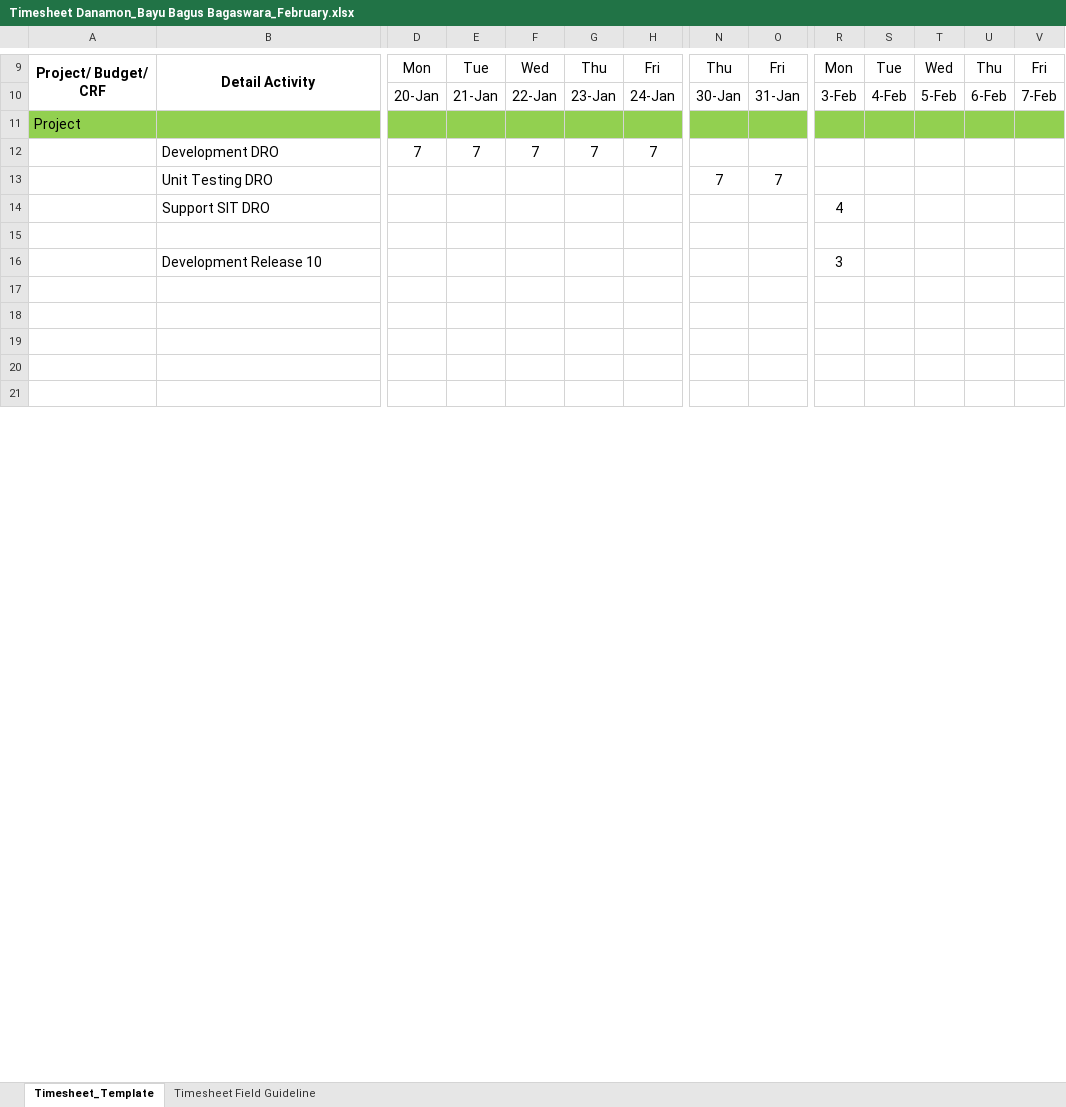
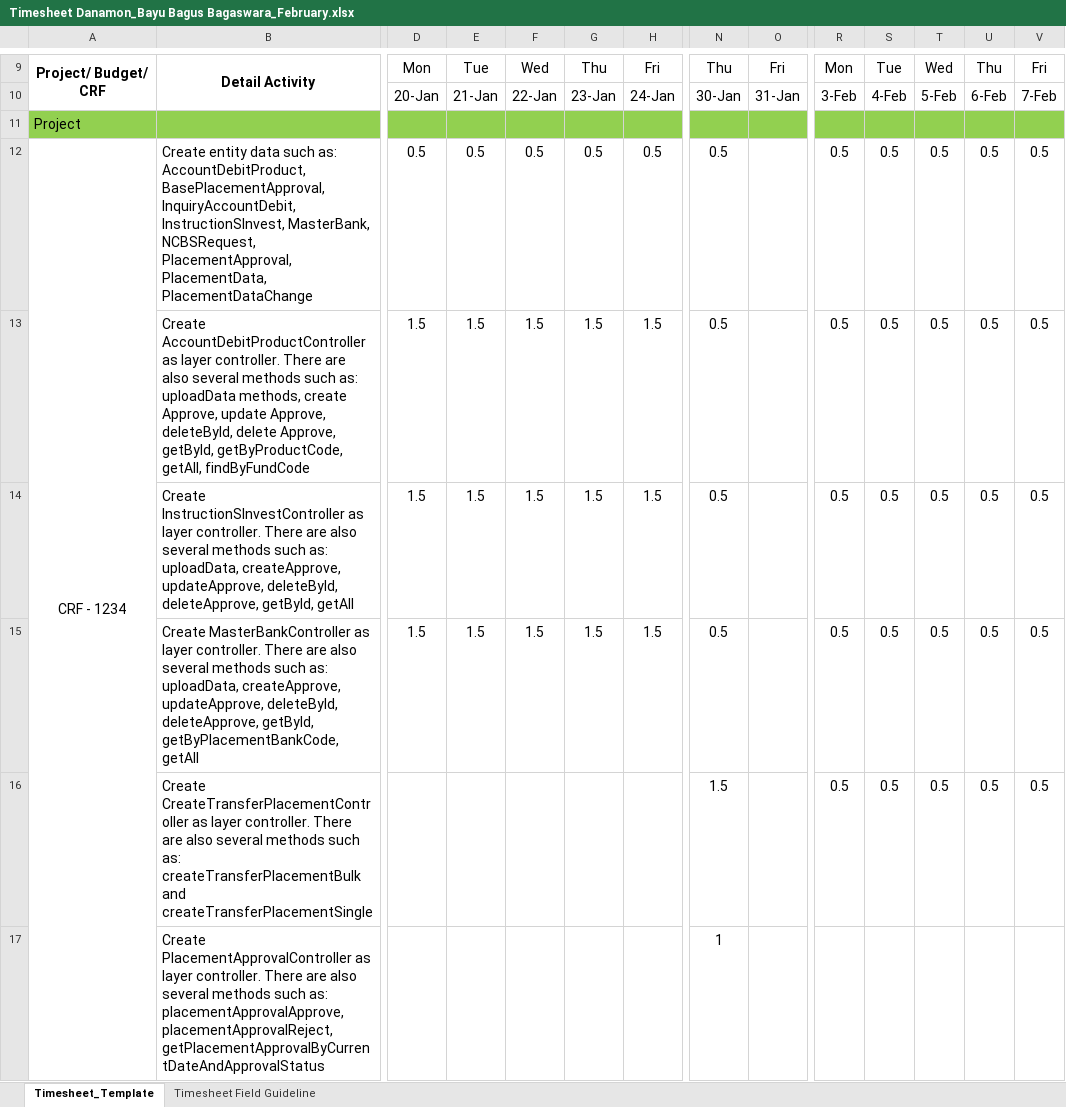
Before and after one commit to bayubagusbagaswara/timesheet-danamon, an Excel workbook: 14_Period_20_Jan_2025_sd_19_Feb_2025/Timesheet Danamon_Bayu Bagus Bagaswara_February.xlsx, sheet Timesheet_Template, drawn as a sheet; only a part is shown, gaps mark what is left out; values as stored, in another font and other column widths than the file's, no borders; conditional formats not drawn; removed rows and columns are numbered as before the commit, all else as after; rows hold the shown columns only; the diff covers the shown part only; the diff names each change by its address in the sheet, - before the commit and + after, or states it on an @@ line.

Commit message:
update timesheet period January-February 2025

```diff
--- a/14_Period_20_Jan_2025_sd_19_Feb_2025/Timesheet Danamon_Bayu Bagus Bagaswara_February.xlsx (sheet Timesheet_Template)
+++ b/14_Period_20_Jan_2025_sd_19_Feb_2025/Timesheet Danamon_Bayu Bagus Bagaswara_February.xlsx (sheet Timesheet_Template)
-row 12:  | Development DRO | 7 | 7 | 7 | 7 | 7
-row 13:  | Unit Testing DRO |  |  |  |  |  | 7 | 7
-row 14:  | Support SIT DRO |  |  |  |  |  |  |  | 4
-row 15: (empty)
-row 16:  | Development Release 10 |  |  |  |  |  |  |  | 3
-row 17: (empty)
-row 18: (empty)
-row 19: (empty)
-row 20: (empty)
-row 21: (empty)
+row 12: CRF - 1234 | Create entity data such as: AccountDebitProduct, BasePlacementApproval, InquiryAccountDebit, InstructionSInvest, MasterBank, NCBSRequest, PlacementApproval, PlacementData, PlacementDataChange | 0.5 | 0.5 | 0.5 | 0.5 | 0.5 | 0.5 |  | 0.5 | 0.5 | 0.5 | 0.5 | 0.5
+row 13:  | Create AccountDebitProductController as layer controller. There are also several methods such as: uploadData methods, create Approve, update Approve, deleteById, delete Approve, getById, getByProductCode, getAll, findByFundCode | 1.5 | 1.5 | 1.5 | 1.5 | 1.5 | 0.5 |  | 0.5 | 0.5 | 0.5 | 0.5 | 0.5
+row 14:  | Create InstructionSInvestController as layer controller. There are also several methods such as: uploadData, createApprove, updateApprove, deleteById, deleteApprove, getById, getAll | 1.5 | 1.5 | 1.5 | 1.5 | 1.5 | 0.5 |  | 0.5 | 0.5 | 0.5 | 0.5 | 0.5
+row 15:  | Create MasterBankController as layer controller. There are also several methods such as: uploadData, createApprove, updateApprove, deleteById, deleteApprove, getById, getByPlacementBankCode, getAll | 1.5 | 1.5 | 1.5 | 1.5 | 1.5 | 0.5 |  | 0.5 | 0.5 | 0.5 | 0.5 | 0.5
+row 16:  | Create CreateTransferPlacementController as layer controller. There are also several methods such as: createTransferPlacementBulk and createTransferPlacementSingle |  |  |  |  |  | 1.5 |  | 0.5 | 0.5 | 0.5 | 0.5 | 0.5
+row 17:  | Create PlacementApprovalController as layer controller. There are also several methods such as: placementApprovalApprove, placementApprovalReject, getPlacementApprovalByCurrentDateAndApprovalStatus |  |  |  |  |  | 1
```
Also changed, not shown: 22 added rows and 17 edited cells elsewhere in this sheet, formulas that keep their value.
